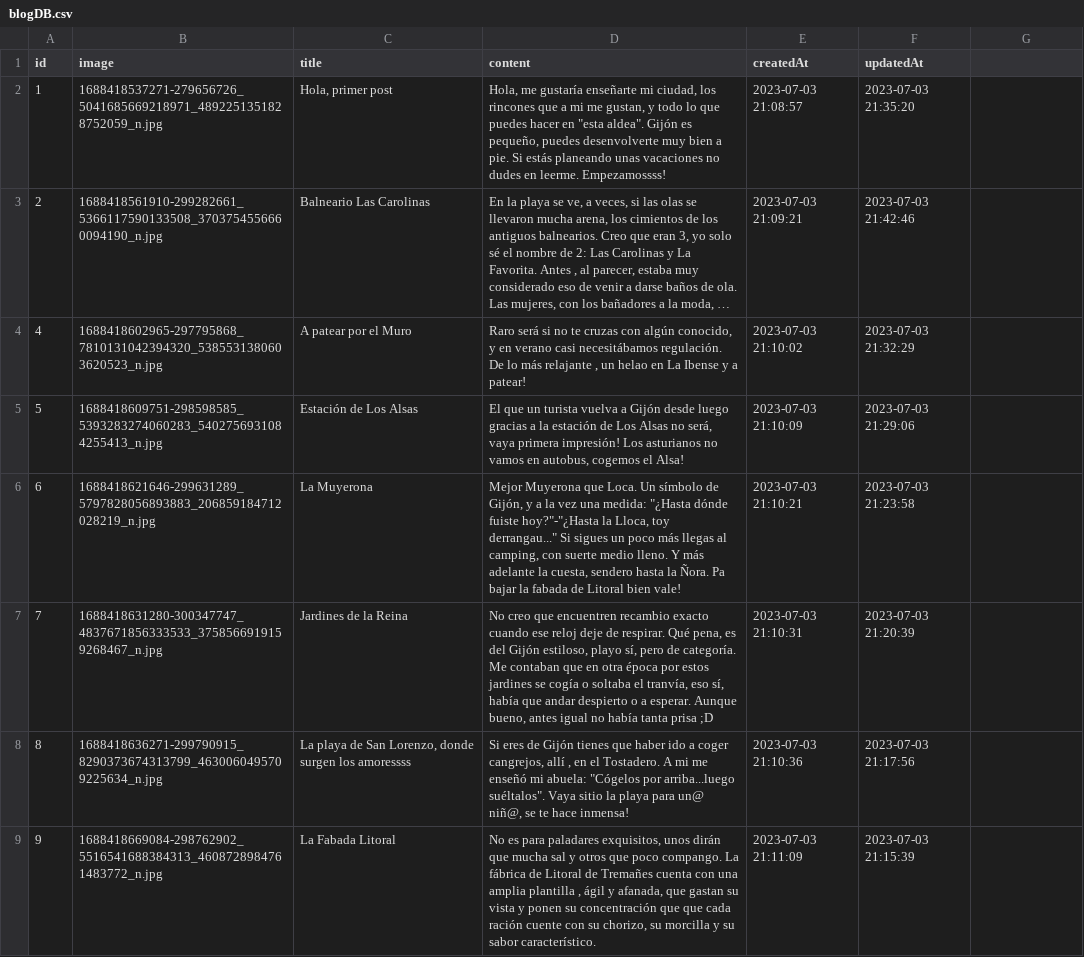
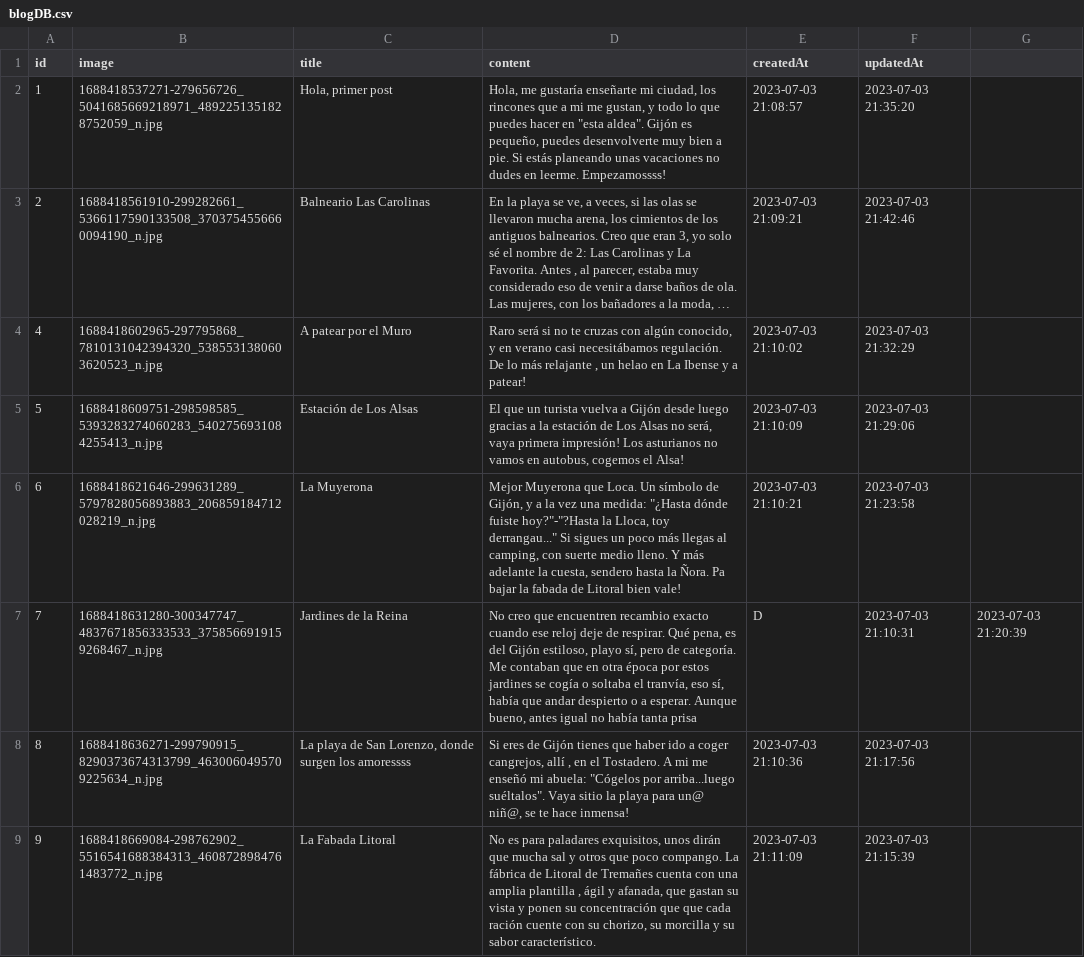
Before and after one commit to CrisSugar/OhMyBlog, a CSV file: blogDB.csv, drawn as a sheet; long unchanged cells end in …; the diff names each change by its address in the sheet, - before the commit and + after, or states it on an @@ line.

```diff
--- a/blogDB.csv
+++ b/blogDB.csv
-D6 (content): …dónde fuiste hoy?"-"¿Hasta la Lloca,…
+D6 (content): …dónde fuiste hoy?"-"?Hasta la Lloca,…
-D7 (content): …tanta prisa ;D
+D7 (content): …tanta prisa
-E7 (createdAt): 2023-07-03 21:10:31
+E7 (createdAt): D
-F7 (updatedAt): 2023-07-03 21:20:39
+F7 (updatedAt): 2023-07-03 21:10:31
-G7: (empty)
+G7: 2023-07-03 21:20:39
```
Also changed, not shown: 1 other file.
